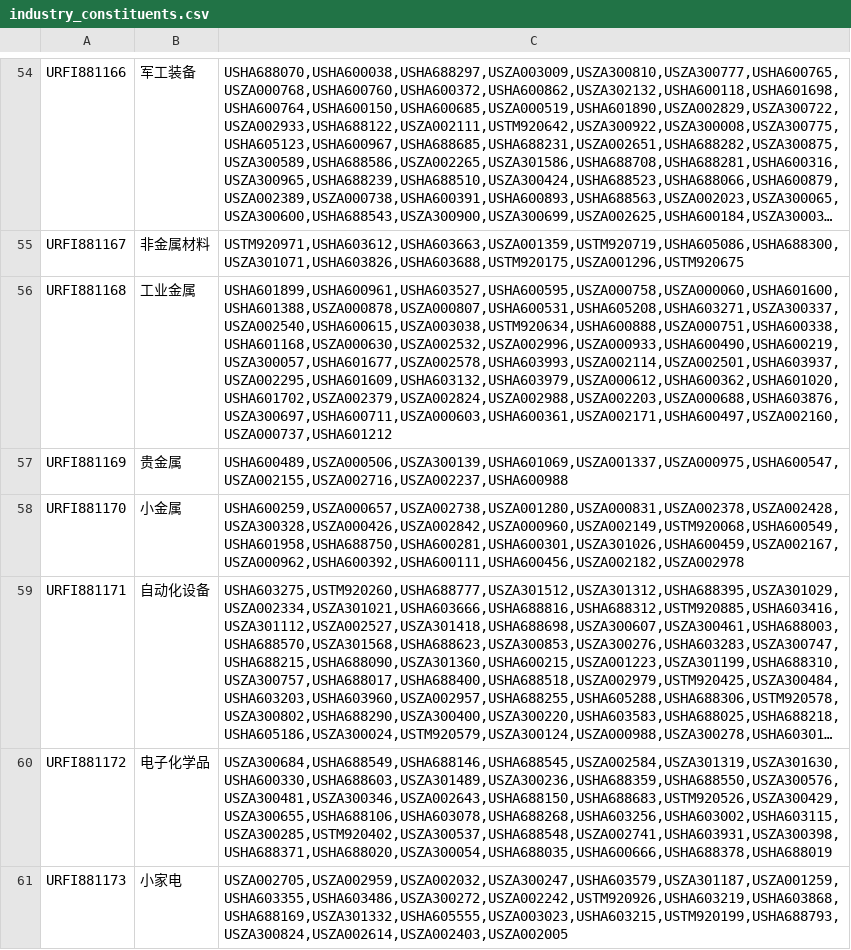
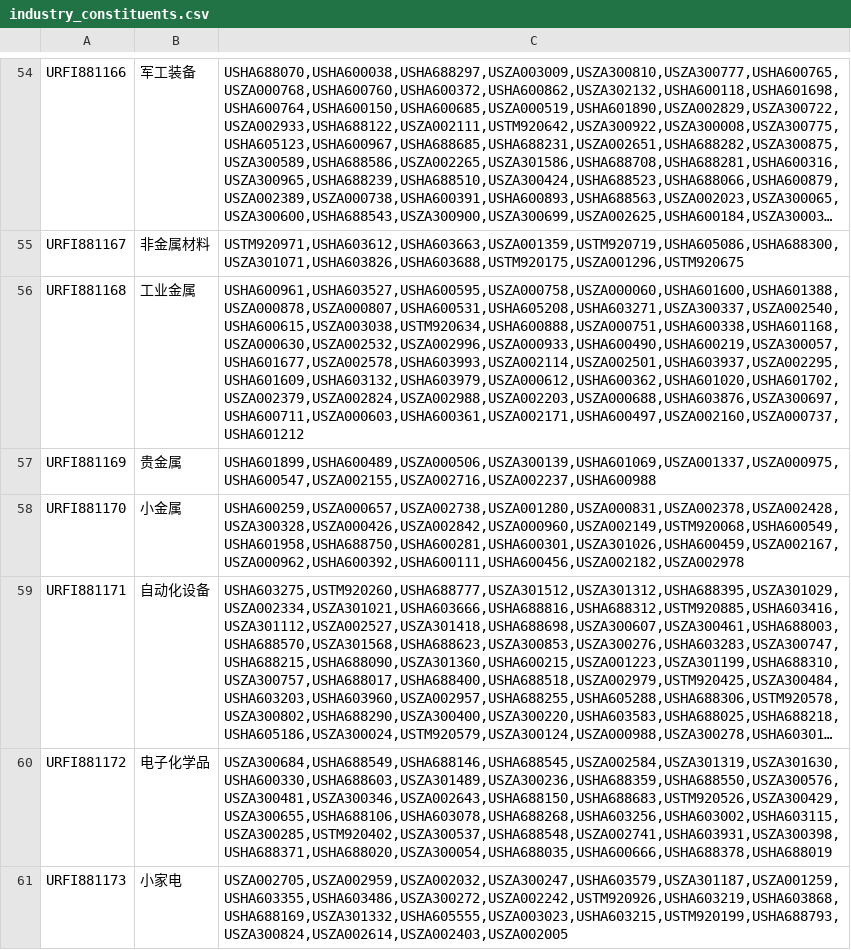
Before and after one commit to wooluo/thsdk, a CSV file: data/industry_constituents.csv, drawn as a sheet; only a part is shown, gaps mark what is left out; long unchanged cells end in …; the diff names each change by its address in the sheet, - before the commit and + after, or states it on an @@ line.

```diff
--- a/data/industry_constituents.csv
+++ b/data/industry_constituents.csv
-C56: USHA601899,USHA600961,USHA603527,USHA600595,USZA000758,USZA000060,USHA601600,USHA601388,USZA000878,USZA000807,USHA600531,USHA605208,USHA603271,USZA300337,USZA002540,USHA600615,USZA003038,USTM920634,USHA600888,USZA000751,USHA600338,USHA601168,USZA000630,USZA002532,USZA002996,USZA000933,USHA600490,USHA600219,USZA300057,USHA601677,USZA002578,USHA603993,USZA002114,USZA002501,USHA603937,USZA002295,USHA601609,USHA603132,USHA603979,USZA000612,USHA600362,USHA601020,USHA601702,USZA002379,USZA002824,USZA002988,USZA002203,USZA000688,USHA603876,USZA300697,USHA600711,USZA000603,USHA600361,USZA002171,USHA600497,USZA002160,USZA000737,USHA601212
+C56: USHA600961,USHA603527,USHA600595,USZA000758,USZA000060,USHA601600,USHA601388,USZA000878,USZA000807,USHA600531,USHA605208,USHA603271,USZA300337,USZA002540,USHA600615,USZA003038,USTM920634,USHA600888,USZA000751,USHA600338,USHA601168,USZA000630,USZA002532,USZA002996,USZA000933,USHA600490,USHA600219,USZA300057,USHA601677,USZA002578,USHA603993,USZA002114,USZA002501,USHA603937,USZA002295,USHA601609,USHA603132,USHA603979,USZA000612,USHA600362,USHA601020,USHA601702,USZA002379,USZA002824,USZA002988,USZA002203,USZA000688,USHA603876,USZA300697,USHA600711,USZA000603,USHA600361,USZA002171,USHA600497,USZA002160,USZA000737,USHA601212
-C57: USHA600489,USZA000506,USZA300139,USHA601069,USZA001337,USZA000975,USHA600547,USZA002155,USZA002716,USZA002237,USHA600988
+C57: USHA601899,USHA600489,USZA000506,USZA300139,USHA601069,USZA001337,USZA000975,USHA600547,USZA002155,USZA002716,USZA002237,USHA600988
```
